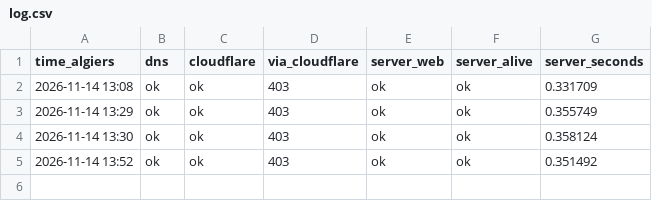
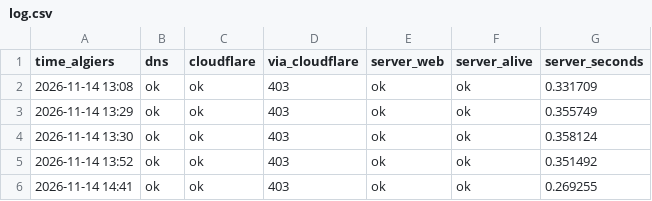
Before and after one commit to alaeddineballalou-hub/pilotix, a CSV file: watch/log.csv, drawn as a sheet.

Commit message:
watch: 2026-11-14 14:41,ok,ok,403,ok,ok,0.269255

```diff
--- a/watch/log.csv
+++ b/watch/log.csv
@@ -5 +5,2 @@ time_algiers,dns,cloudflare,via_cloudflare,server_web,server_alive,server_second
 2026-11-14 13:52,ok,ok,403,ok,ok,0.351492
+2026-11-14 14:41,ok,ok,403,ok,ok,0.269255
```
